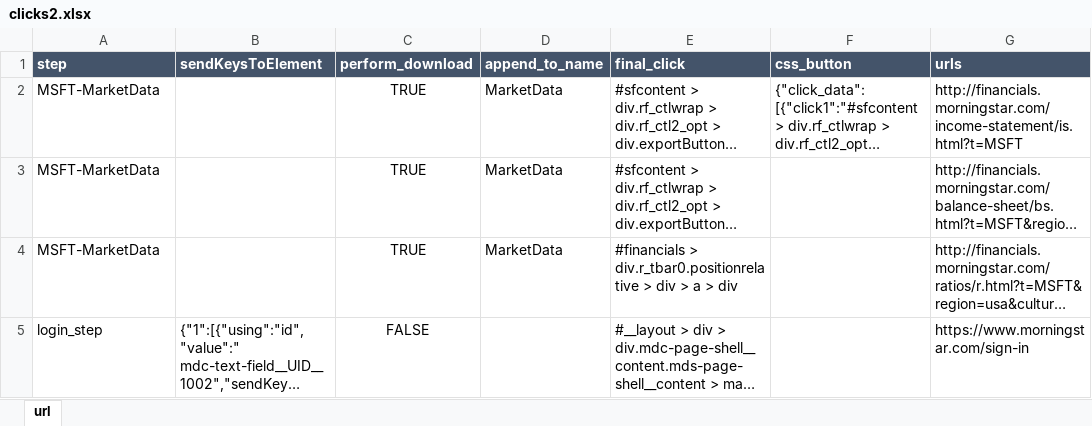
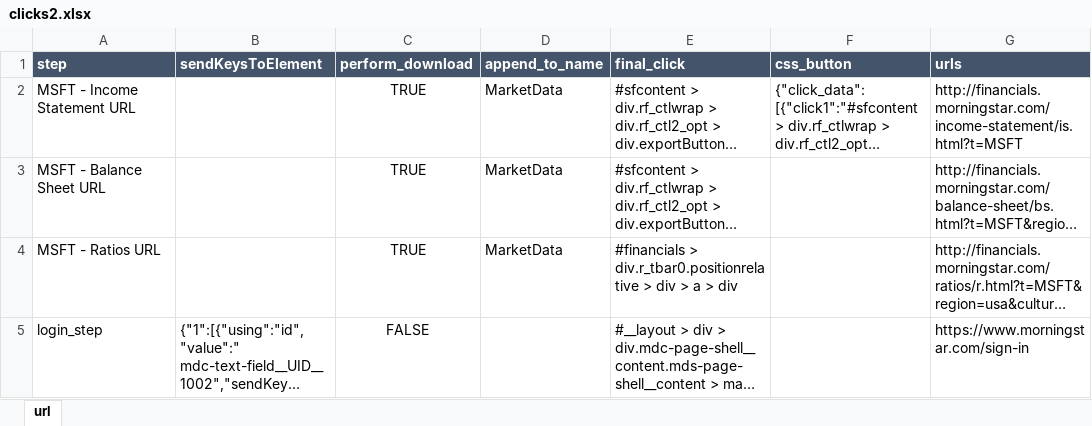
Before and after one commit to keithabailey/click_automation, an Excel workbook: clicks2.xlsx, sheet url, drawn as a sheet; long unchanged cells end in …; values as stored, in another font and other column widths than the file's, no borders; the diff names each change by its address in the sheet, - before the commit and + after, or states it on an @@ line.

```diff
--- a/clicks2.xlsx (sheet url)
+++ b/clicks2.xlsx (sheet url)
-A2 (step): MSFT-MarketData
+A2 (step): MSFT - Income Statement URL
-A3 (step): MSFT-MarketData
+A3 (step): MSFT - Balance Sheet URL
-A4 (step): MSFT-MarketData
+A4 (step): MSFT - Ratios URL
```
Also changed, not shown: clicks1.xlsx, 1 other file.
